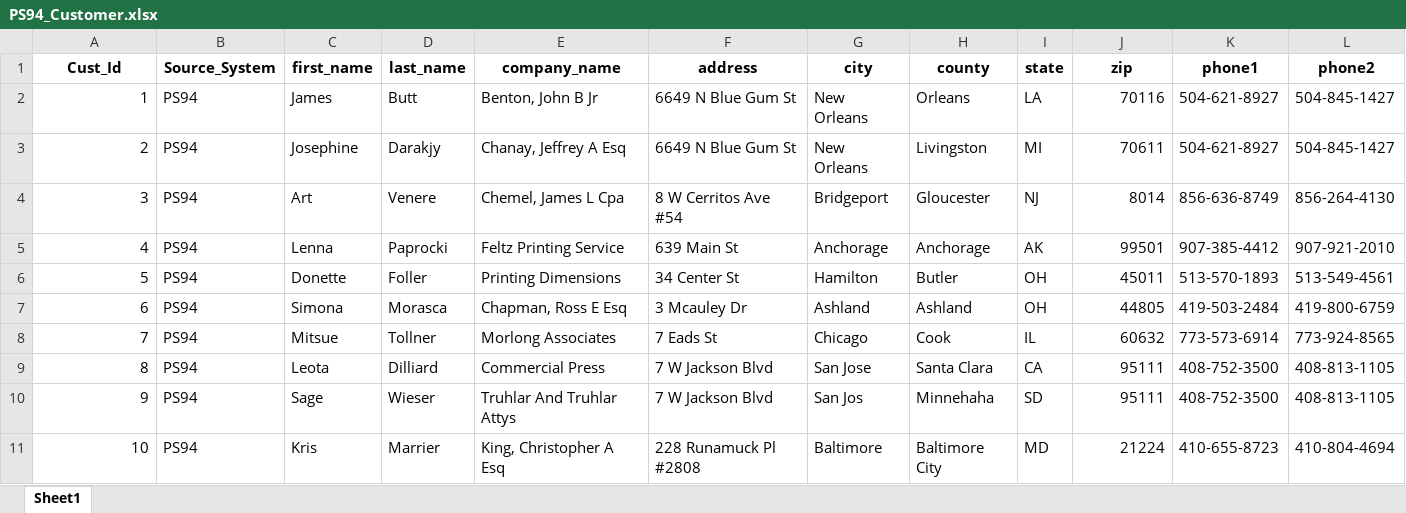
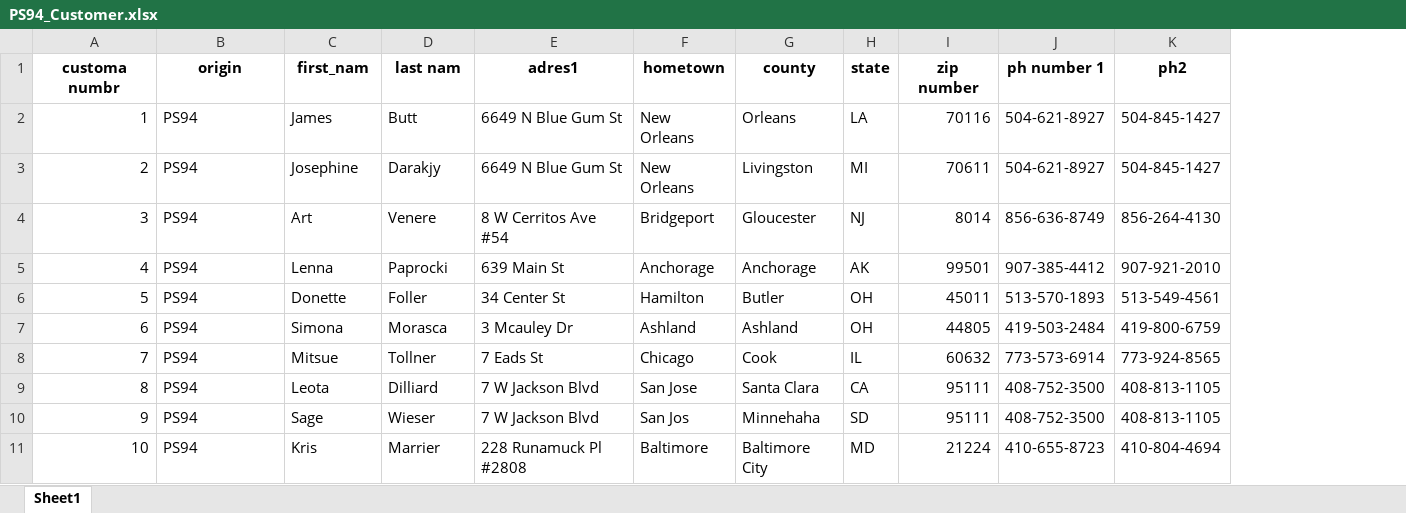
Before and after one commit to NamanChaudhry/DataHEC, an Excel workbook: backend/PS94_Customer.xlsx, sheet Sheet1, drawn as a sheet; only a part is shown; values as stored, in another font and other column widths than the file's, no borders; removed rows and columns are numbered as before the commit, all else as after; rows hold the shown columns only; the diff names each change by its address in the sheet, - before the commit and + after, or states it on an @@ line.

```diff
--- a/backend/PS94_Customer.xlsx (sheet Sheet1)
+++ b/backend/PS94_Customer.xlsx (sheet Sheet1)
-column E, rows 2-11: Benton, John B Jr | Chanay, Jeffrey A Esq | Chemel, James L Cpa | Feltz Printing Service | Printing Dimensions | Chapman, Ross E Esq | Morlong Associates | Commercial Press | Truhlar And Truhlar Attys | King, Christopher A Esq
-row 1: Cust_Id | Source_System | first_name | last_name | company_name | address | city | county | state | zip | phone1 | phone2
+row 1: customa numbr | origin | first_nam | last nam | adres1 | hometown | county | state | zip number | ph number 1 | ph2
```
Also changed, not shown: backend/PS93_Customer.xlsx, backend/data/Customer/Great_Plains/PS95_Customer.xlsx, 8 other files.
